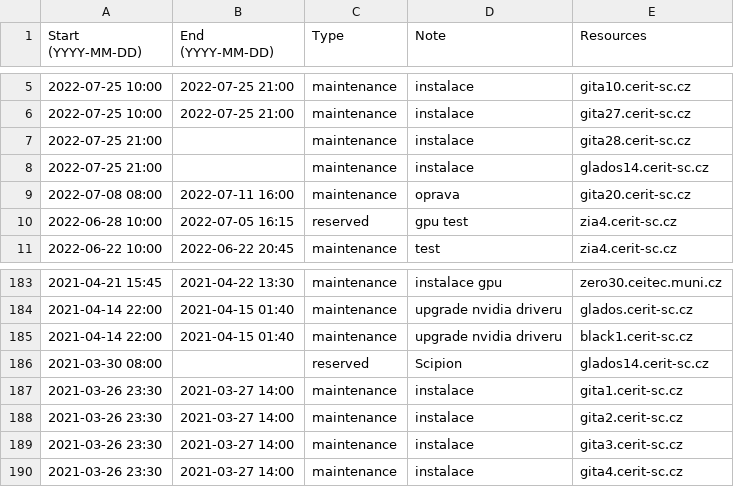
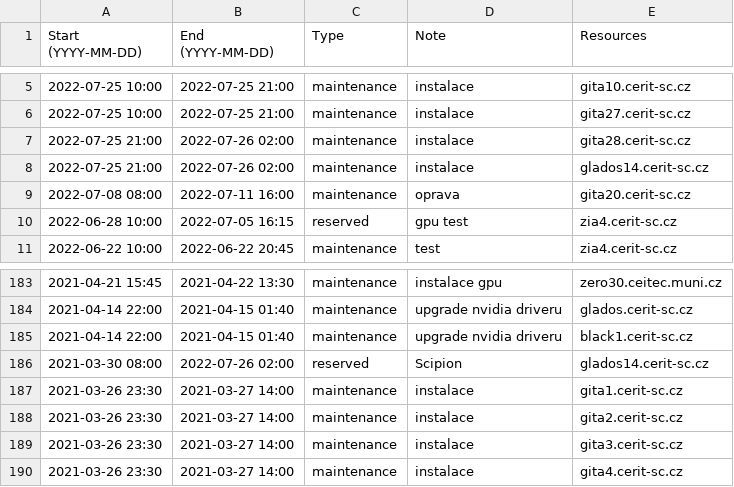
Before and after one commit to CERIT-SC/cerit-maintenance, a CSV file: maintenance.csv, drawn as a sheet; only a part is shown, gaps mark what is left out.

Commit message:
konec maintenance gita,glados

```diff
--- a/maintenance.csv
+++ b/maintenance.csv
@@ -6,4 +6,4 @@ Start (YYYY-MM-DD),End (YYYY-MM-DD),Type,Note,Resources
 2022-07-25 10:00,2022-07-25 21:00,maintenance,"instalace",gita27.cerit-sc.cz
-2022-07-25 21:00,,maintenance,"instalace",gita28.cerit-sc.cz
-2022-07-25 21:00,,maintenance,"instalace",glados14.cerit-sc.cz
+2022-07-25 21:00,2022-07-26 02:00,maintenance,"instalace",gita28.cerit-sc.cz
+2022-07-25 21:00,2022-07-26 02:00,maintenance,"instalace",glados14.cerit-sc.cz
 2022-07-08 08:00,2022-07-11 16:00,maintenance,"oprava",gita20.cerit-sc.cz
@@ -185,3 +185,3 @@ Start (YYYY-MM-DD),End (YYYY-MM-DD),Type,Note,Resources
 2021-04-14 22:00,2021-04-15 01:40,maintenance,"upgrade nvidia driveru",black1.cerit-sc.cz
-2021-03-30 08:00,,reserved,"Scipion",glados14.cerit-sc.cz
+2021-03-30 08:00,2022-07-26 02:00,reserved,"Scipion",glados14.cerit-sc.cz
 2021-03-26 23:30,2021-03-27 14:00,maintenance,"instalace",gita1.cerit-sc.cz
```
